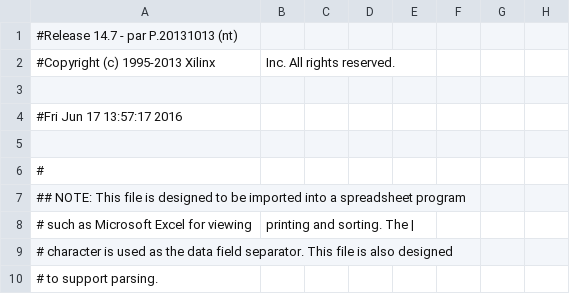
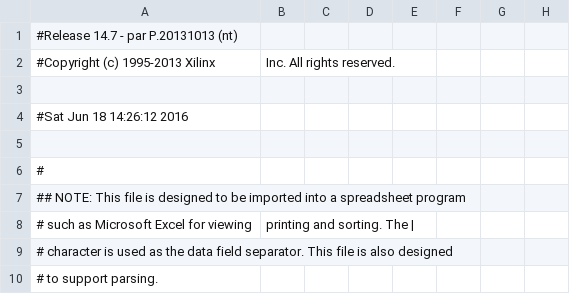
Before and after one commit to lisaula/Race_Gear1.0_FPGA, a CSV file: Main_pad.csv, drawn as a sheet; only a part is shown; the diff names each change by its address in the sheet, - before the commit and + after, or states it on an @@ line.

```diff
--- a/Main_pad.csv
+++ b/Main_pad.csv
-A4: #Fri Jun 17 13:57:17 2016
+A4: #Sat Jun 18 14:26:12 2016
```
Also changed, not shown: 53 other files.
